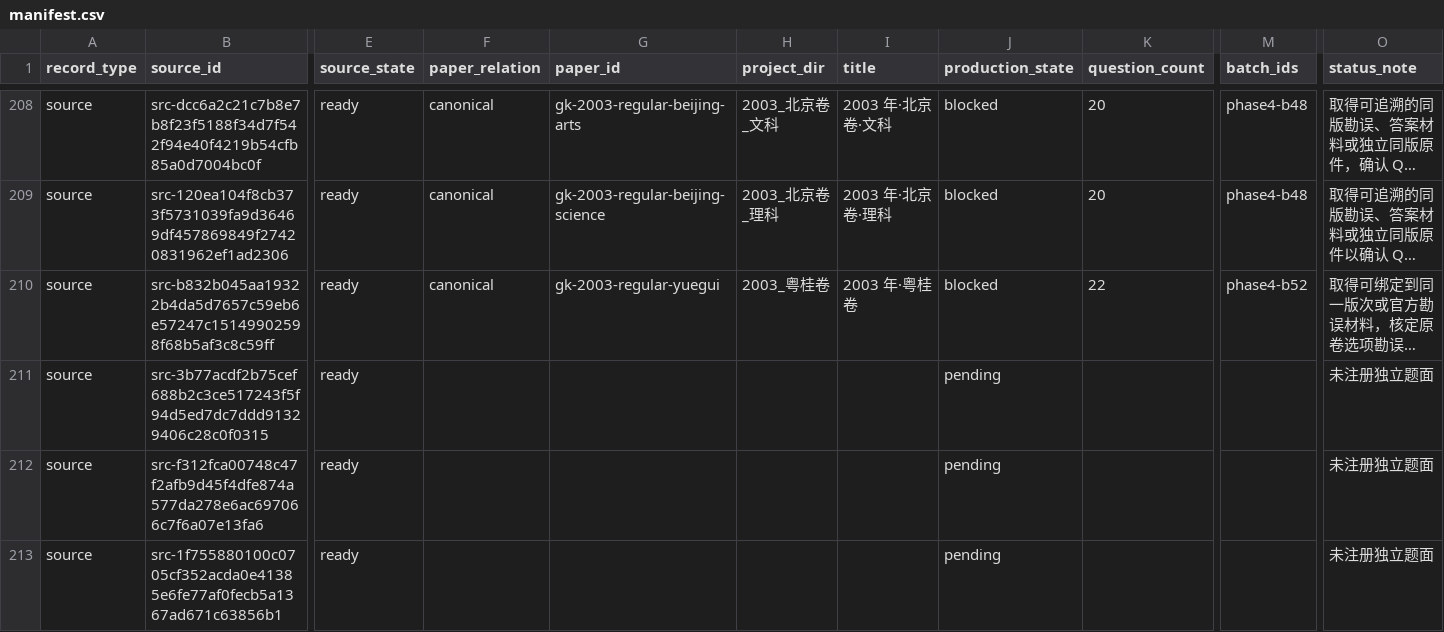
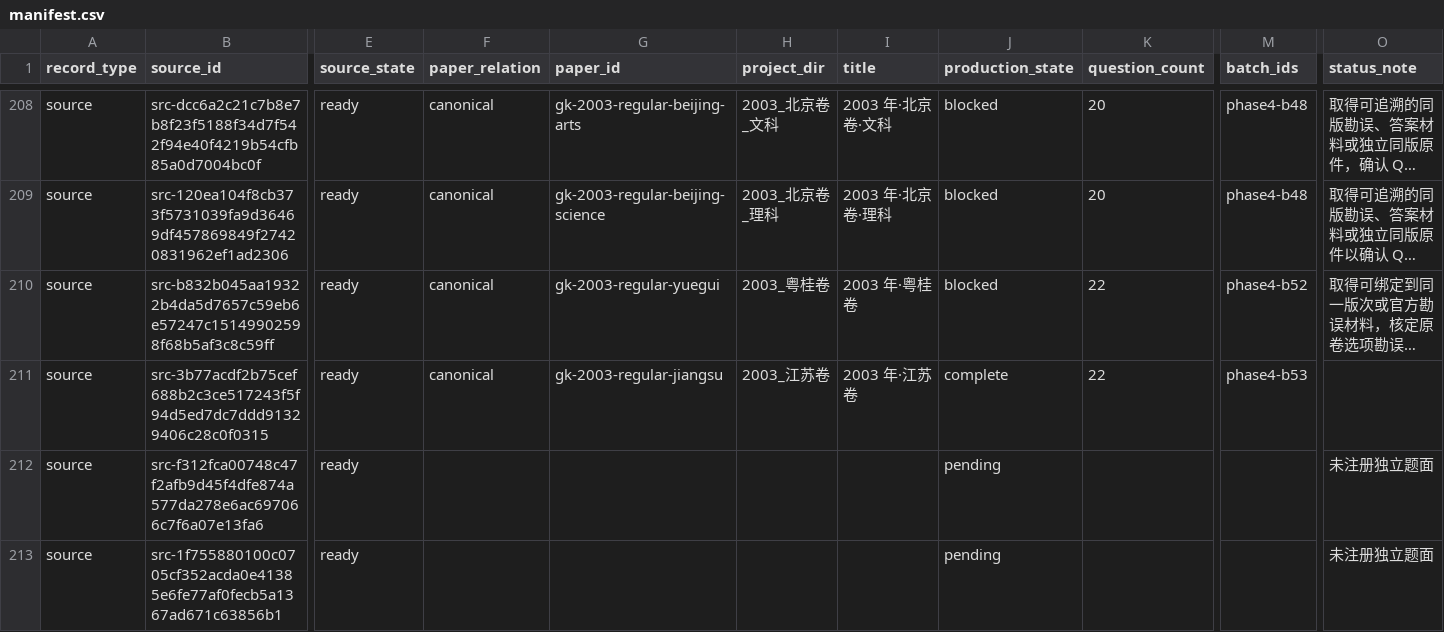
Before and after one commit to LightYourJourney/gaokao-math-latex, a CSV file: math-gaokao-latex/manifest.csv, drawn as a sheet; only a part is shown, gaps mark what is left out; long unchanged cells end in …; the diff names each change by its address in the sheet, - before the commit and + after, or states it on an @@ line.

Commit message:
[已核] feat(gaokao): 完成2003江苏卷真题录入、四版构建与视觉审查(phase4-b53)

```diff
--- a/math-gaokao-latex/manifest.csv
+++ b/math-gaokao-latex/manifest.csv
-F211 (paper_relation): (empty)
+F211 (paper_relation): canonical
-G211 (paper_id): (empty)
+G211 (paper_id): gk-2003-regular-jiangsu
-H211 (project_dir): (empty)
+H211 (project_dir): 2003_江苏卷
-I211 (title): (empty)
+I211 (title): 2003 年·江苏卷
-J211 (production_state): pending
+J211 (production_state): complete
-K211 (question_count): (empty)
+K211 (question_count): 22
-M211 (batch_ids): (empty)
+M211 (batch_ids): phase4-b53
-O211 (status_note): 未注册独立题面
+O211 (status_note): (empty)
```
Also changed, not shown: 22 other files.
